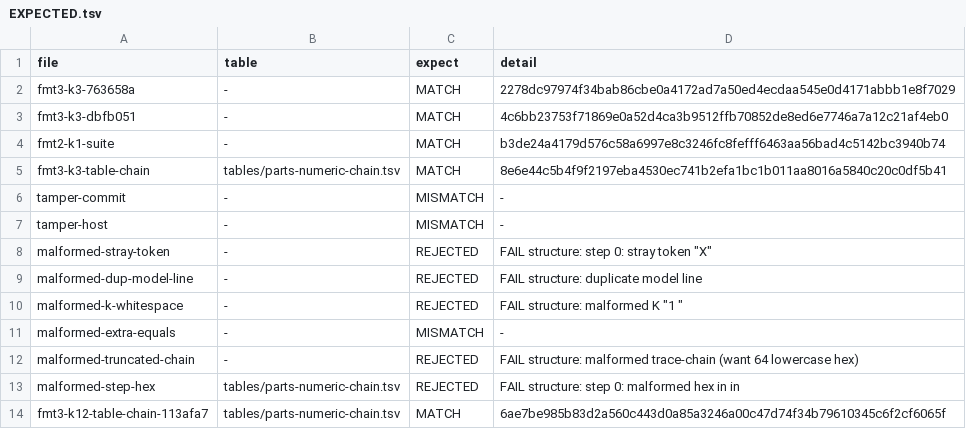
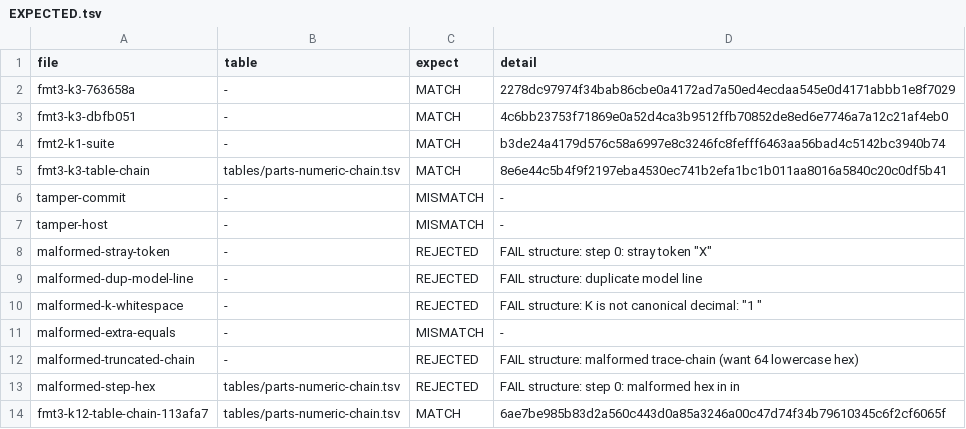
Before and after one commit to Aefinity-AI/alice-aegis, a TSV file: demo/agent-trace/vectors/EXPECTED.tsv, drawn as a sheet.

```diff
--- a/demo/agent-trace/vectors/EXPECTED.tsv
+++ b/demo/agent-trace/vectors/EXPECTED.tsv
@@ -9,3 +9,3 @@ malformed-stray-token	-	REJECTED	FAIL structure: step 0: stray token "X"
 malformed-dup-model-line	-	REJECTED	FAIL structure: duplicate model line
-malformed-k-whitespace	-	REJECTED	FAIL structure: malformed K "1 "
+malformed-k-whitespace	-	REJECTED	FAIL structure: K is not canonical decimal: "1 "
 malformed-extra-equals	-	MISMATCH	-
```
Also changed, not shown: 5 other files.
